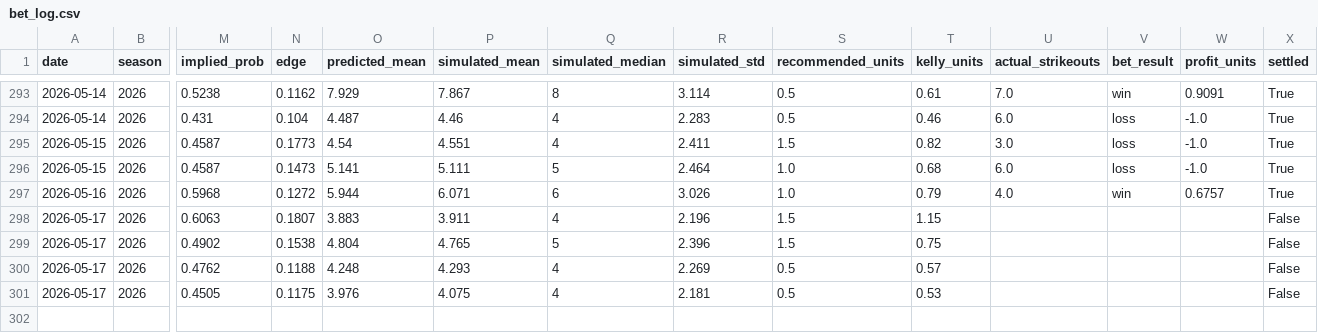
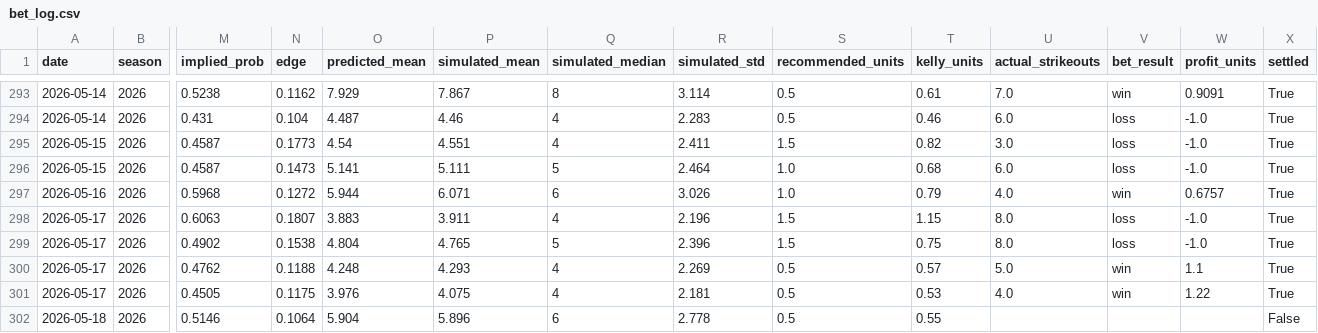
Before and after one commit to andrewrust04-blip/mlb-betting-model, a CSV file: bet_log.csv, drawn as a sheet; only a part is shown, gaps mark what is left out; rows hold the shown columns only; the diff names each change by its address in the sheet, - before the commit and + after, or states it on an @@ line.

```diff
--- a/bet_log.csv
+++ b/bet_log.csv
-U298:U299 (actual_strikeouts): (empty)
+U298:U299 (actual_strikeouts): 8.0
-V298:V299 (bet_result): (empty)
+V298:V299 (bet_result): loss
-W298:W299 (profit_units): (empty)
+W298:W299 (profit_units): -1.0
-X298:X301 (settled): False
+X298:X301 (settled): True
-U300 (actual_strikeouts): (empty)
+U300 (actual_strikeouts): 5.0
-V300:V301 (bet_result): (empty)
+V300:V301 (bet_result): win
-W300 (profit_units): (empty)
+W300 (profit_units): 1.1
-U301 (actual_strikeouts): (empty)
+U301 (actual_strikeouts): 4.0
-W301 (profit_units): (empty)
+W301 (profit_units): 1.22
+row 302: 2026-05-18 | 2026 | 0.5146 | 0.1064 | 5.904 | 5.896 | 6 | 2.778 | 0.5 | 0.55 |  |  |  | False
```
Also changed, not shown: dashboard_by_edge.csv, dashboard_by_line.csv, 5 other files.
